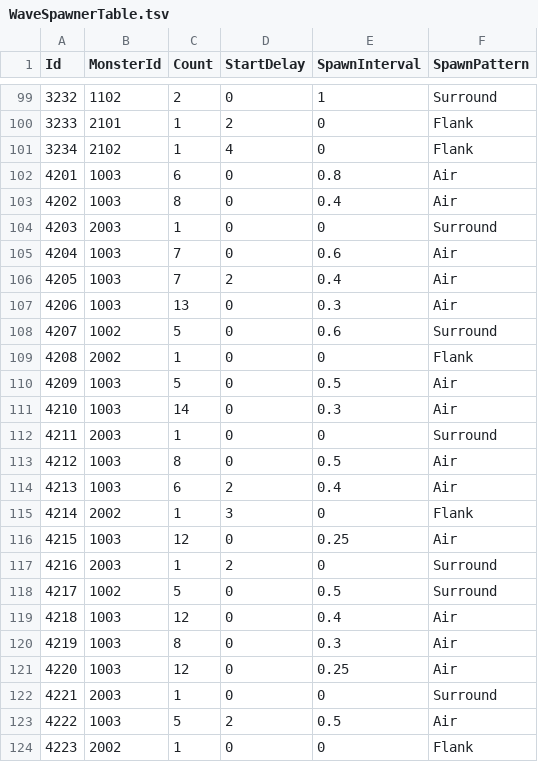
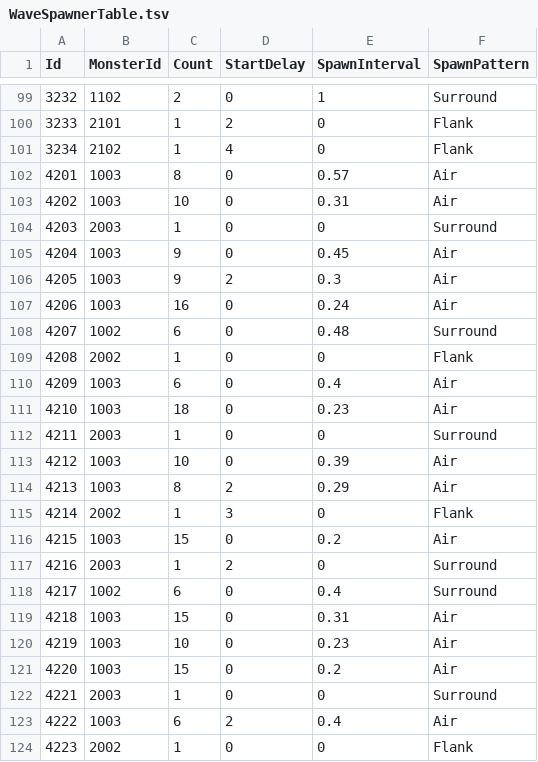
Before and after one commit to KooHoo-Dev/3rd_3D_1-3D-Project-team_even, a TSV file: Assets/StreamingAssets/Tables/WaveSpawnerTable.tsv, drawn as a sheet; only a part is shown, gaps mark what is left out; the diff covers the shown part only.

```diff
--- a/Assets/StreamingAssets/Tables/WaveSpawnerTable.tsv
+++ b/Assets/StreamingAssets/Tables/WaveSpawnerTable.tsv
@@ -101,24 +101,24 @@ Id	MonsterId	Count	StartDelay	SpawnInterval	SpawnPattern
 3234	2102	1	4	0	Flank
-4201	1003	6	0	0.8	Air
-4202	1003	8	0	0.4	Air
+4201	1003	8	0	0.57	Air
+4202	1003	10	0	0.31	Air
 4203	2003	1	0	0	Surround
-4204	1003	7	0	0.6	Air
-4205	1003	7	2	0.4	Air
-4206	1003	13	0	0.3	Air
-4207	1002	5	0	0.6	Surround
+4204	1003	9	0	0.45	Air
+4205	1003	9	2	0.3	Air
+4206	1003	16	0	0.24	Air
+4207	1002	6	0	0.48	Surround
 4208	2002	1	0	0	Flank
-4209	1003	5	0	0.5	Air
-4210	1003	14	0	0.3	Air
+4209	1003	6	0	0.4	Air
+4210	1003	18	0	0.23	Air
 4211	2003	1	0	0	Surround
-4212	1003	8	0	0.5	Air
-4213	1003	6	2	0.4	Air
+4212	1003	10	0	0.39	Air
+4213	1003	8	2	0.29	Air
 4214	2002	1	3	0	Flank
-4215	1003	12	0	0.25	Air
+4215	1003	15	0	0.2	Air
 4216	2003	1	2	0	Surround
-4217	1002	5	0	0.5	Surround
-4218	1003	12	0	0.4	Air
-4219	1003	8	0	0.3	Air
-4220	1003	12	0	0.25	Air
+4217	1002	6	0	0.4	Surround
+4218	1003	15	0	0.31	Air
+4219	1003	10	0	0.23	Air
+4220	1003	15	0	0.2	Air
 4221	2003	1	0	0	Surround
-4222	1003	5	2	0.5	Air
+4222	1003	6	2	0.4	Air
 4223	2002	1	0	0	Flank
```
Also changed, not shown: 104 edited cells elsewhere in this file, 1 other file.
